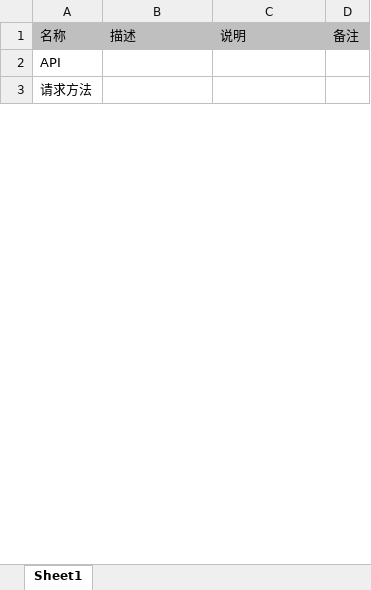
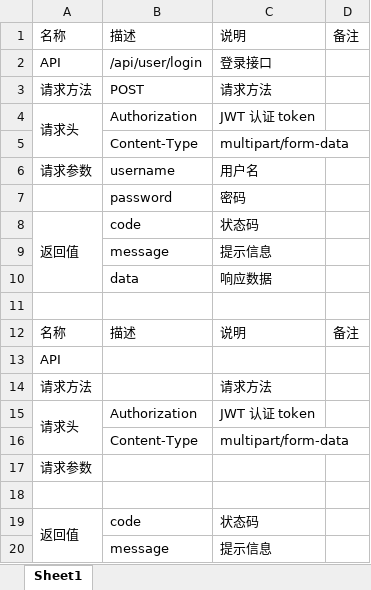
Before and after one commit to one-ccs/leave_approval_management_system, an Excel workbook: doc/接口表.xlsx, sheet Sheet1, drawn as a sheet; only a part is shown; values as stored, in another font and other column widths than the file's, no borders; addresses are those after the commit; the diff covers the shown part only; the diff names each change by its address in the sheet, - before the commit and + after, or states it on an @@ line.

Commit message:
1、前端 完善刷新令牌逻辑 2、前端 修改 request、api 封装，token 在请求拦截中添加 3、修改文档

```diff
--- a/doc/接口表.xlsx (sheet Sheet1)
+++ b/doc/接口表.xlsx (sheet Sheet1)
-A1:D1 fill: #BFBFBF
+A1:D1 fill: none
+row 2: API | /api/user/login | 登录接口
+row 3: 请求方法 | POST | 请求方法
+row 4: 请求头 | Authorization | JWT 认证 token
+row 5:  | Content-Type | multipart/form-data
+row 6: 请求参数 | username | 用户名
+row 7:  | password | 密码
+row 8: 返回值 | code | 状态码
+row 9:  | message | 提示信息
+row 10:  | data | 响应数据
+row 11: (empty)
+row 12: 名称 | 描述 | 说明 | 备注
-C14: (empty)
+C14: 请求方法
+row 15: 请求头 | Authorization | JWT 认证 token
+row 16:  | Content-Type | multipart/form-data
+row 17: 请求参数
+row 18: (empty)
+row 19: 返回值 | code | 状态码
+row 20:  | message | 提示信息
```
Also changed, not shown: 38 added rows elsewhere in this sheet, 14 other files.
